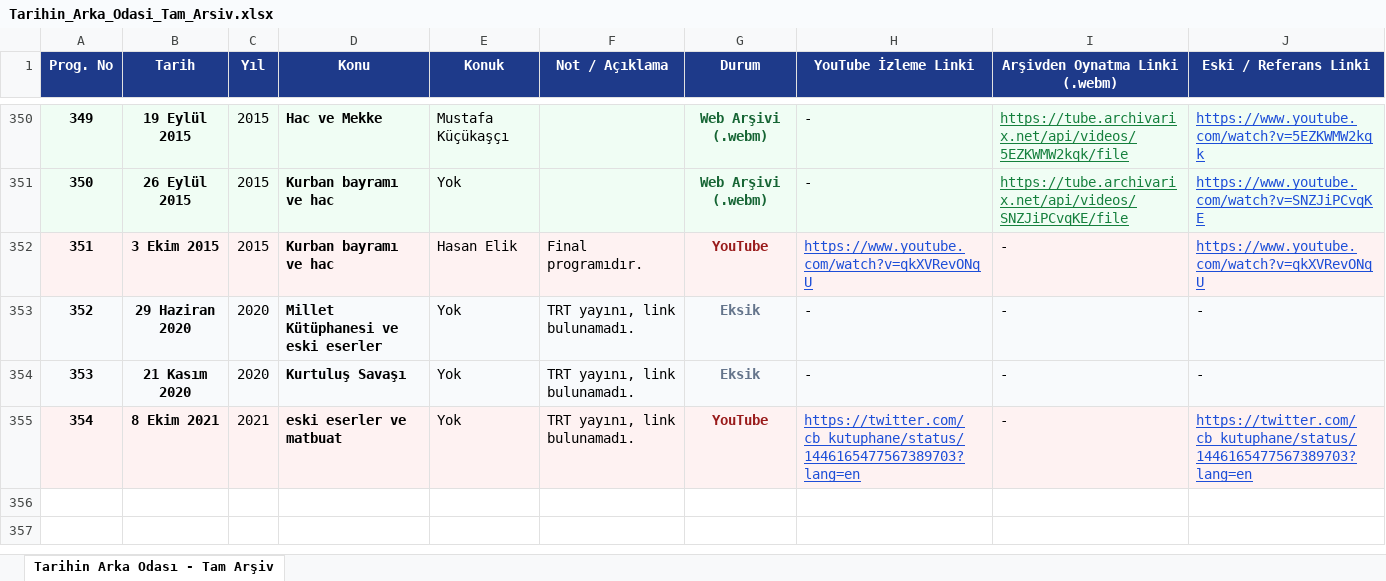
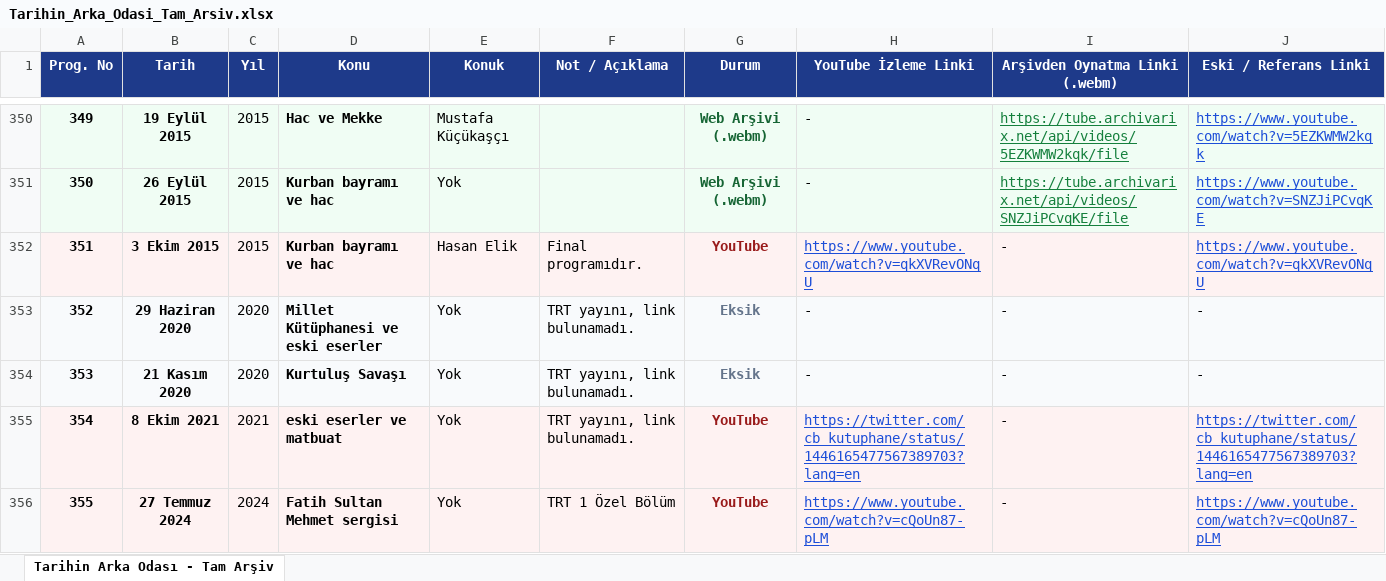
Before and after one commit to haluked/tarihin-arsivi, an Excel workbook: Tarihin_Arka_Odasi_Tam_Arsiv.xlsx, sheet Tarihin Arka Odası - Tam Arşiv, drawn as a sheet; only a part is shown, gaps mark what is left out; values as stored, in another font and other column widths than the file's, no borders; the diff names each change by its address in the sheet, - before the commit and + after, or states it on an @@ line.

Commit message:
feat: 355. bolum eklendi (27 Temmuz 2024 - TRT 1 Ozel Bolum)

```diff
--- a/Tarihin_Arka_Odasi_Tam_Arsiv.xlsx (sheet Tarihin Arka Odası - Tam Arşiv)
+++ b/Tarihin_Arka_Odasi_Tam_Arsiv.xlsx (sheet Tarihin Arka Odası - Tam Arşiv)
+row 356: 355 | 27 Temmuz 2024 | 2024 | Fatih Sultan Mehmet sergisi | Yok | TRT 1 Özel Bölüm | YouTube | https://www.youtube.com/watch?v=cQoUn87-pLM | - | https://www.youtube.com/watch?v=cQoUn87-pLM
```
Also changed, not shown: 2 other files.
